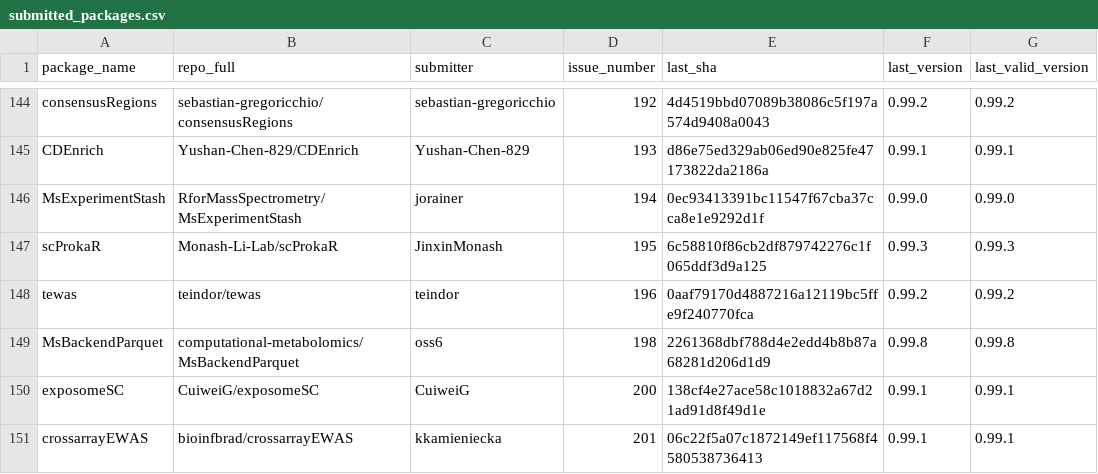
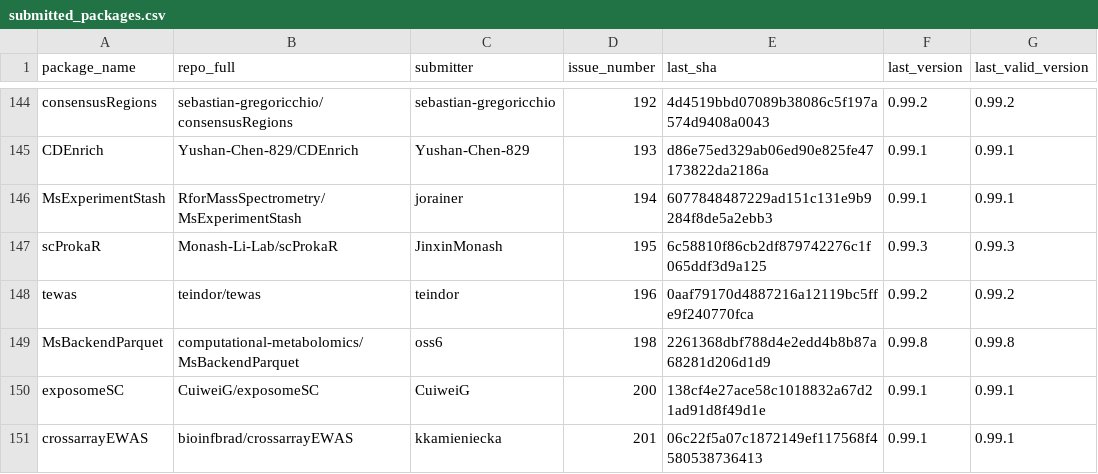
Before and after one commit to Bioconductor/BiocContributions, a CSV file: submissions/submitted_packages.csv, drawn as a sheet; only a part is shown, gaps mark what is left out.

Commit message:
Update build SHAs and versions

```diff
--- a/submissions/submitted_packages.csv
+++ b/submissions/submitted_packages.csv
@@ -145,3 +145,3 @@ consensusRegions,sebastian-gregoricchio/consensusRegions,sebastian-gregoricchio,
 CDEnrich,Yushan-Chen-829/CDEnrich,Yushan-Chen-829,193,d86e75ed329ab06ed90e825fe47173822da2186a,0.99.1,0.99.1
-MsExperimentStash,RforMassSpectrometry/MsExperimentStash,jorainer,194,0ec93413391bc11547f67cba37cca8e1e9292d1f,0.99.0,0.99.0
+MsExperimentStash,RforMassSpectrometry/MsExperimentStash,jorainer,194,6077848487229ad151c131e9b9284f8de5a2ebb3,0.99.1,0.99.1
 scProkaR,Monash-Li-Lab/scProkaR,JinxinMonash,195,6c58810f86cb2df879742276c1f065ddf3d9a125,0.99.3,0.99.3
```
